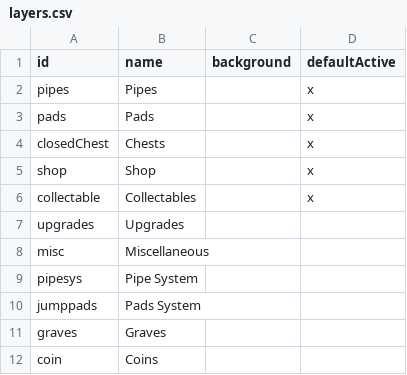
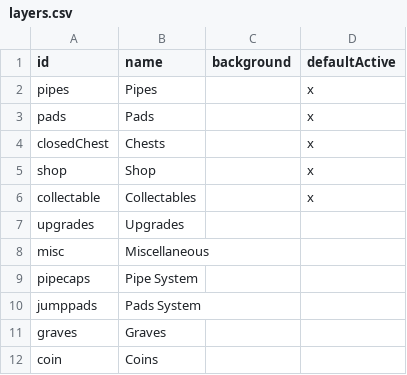
Before and after one commit to joric/supraland, a CSV file: data/layers.csv, drawn as a sheet.

```diff
--- a/data/layers.csv
+++ b/data/layers.csv
@@ -8,3 +8,3 @@ upgrades,Upgrades,,
 misc,Miscellaneous,,
-pipesys,Pipe System,,
+pipecaps,Pipe System,,
 jumppads,Pads System,,
```
Also changed, not shown: data/types.csv, 6 other files.
